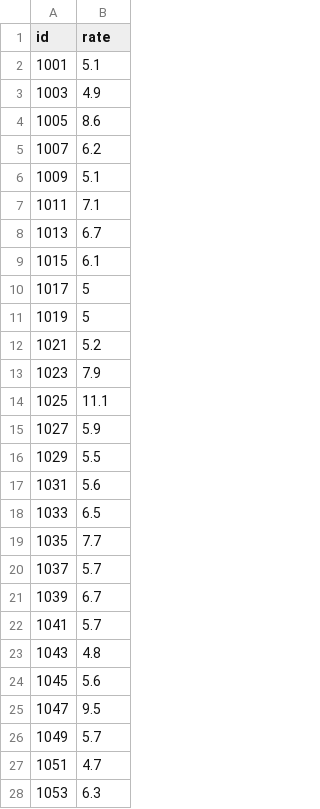
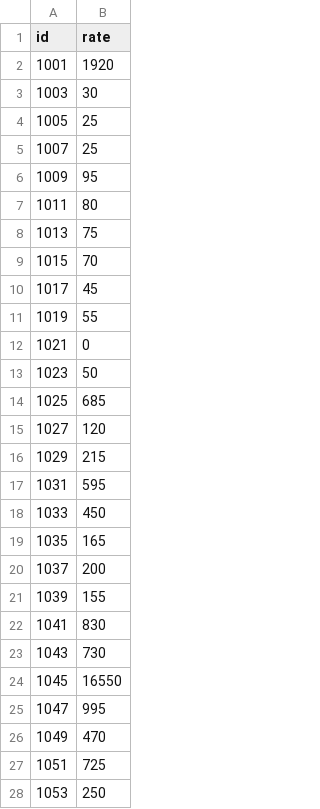
Before and after one commit to gobanana66/gobanana.ca, a TSV file: first-map/unemployment.tsv, drawn as a sheet; only a part is shown; the diff covers the shown part only.

```diff
--- a/first-map/unemployment.tsv
+++ b/first-map/unemployment.tsv
@@ -1,28 +1,28 @@
 id	rate
-1001	5.1
-1003	4.9
-1005	8.6
-1007	6.2
-1009	5.1
-1011	7.1
-1013	6.7
-1015	6.1
-1017	5
-1019	5
-1021	5.2
-1023	7.9
-1025	11.1
-1027	5.9
-1029	5.5
-1031	5.6
-1033	6.5
-1035	7.7
-1037	5.7
-1039	6.7
-1041	5.7
-1043	4.8
-1045	5.6
-1047	9.5
-1049	5.7
-1051	4.7
-1053	6.3
+1001	1920
+1003	30
+1005	25
+1007	25
+1009	95
+1011	80
+1013	75
+1015	70
+1017	45
+1019	55
+1021	0
+1023	50
+1025	685
+1027	120
+1029	215
+1031	595
+1033	450
+1035	165
+1037	200
+1039	155
+1041	830
+1043	730
+1045	16550
+1047	995
+1049	470
+1051	725
+1053	250
```
Also changed, not shown: 146 edited cells elsewhere in this file, 1 other file.
